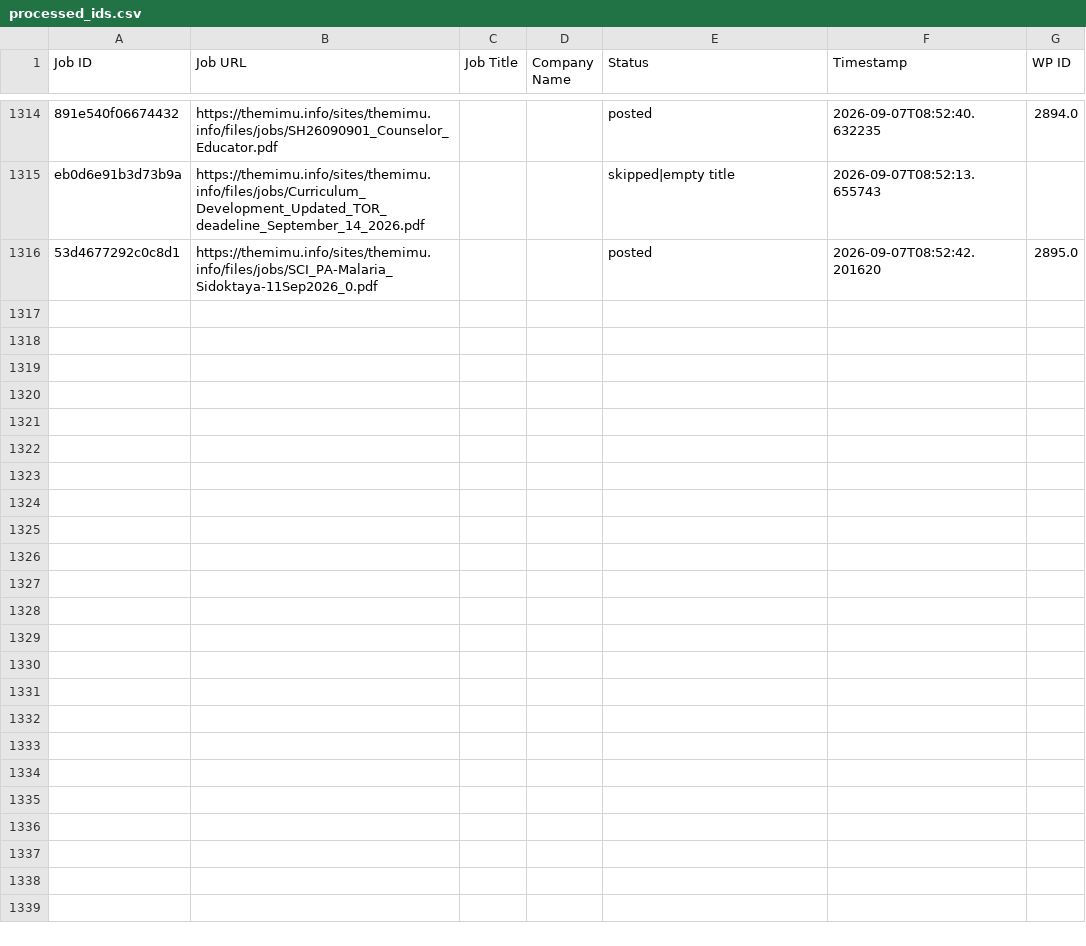
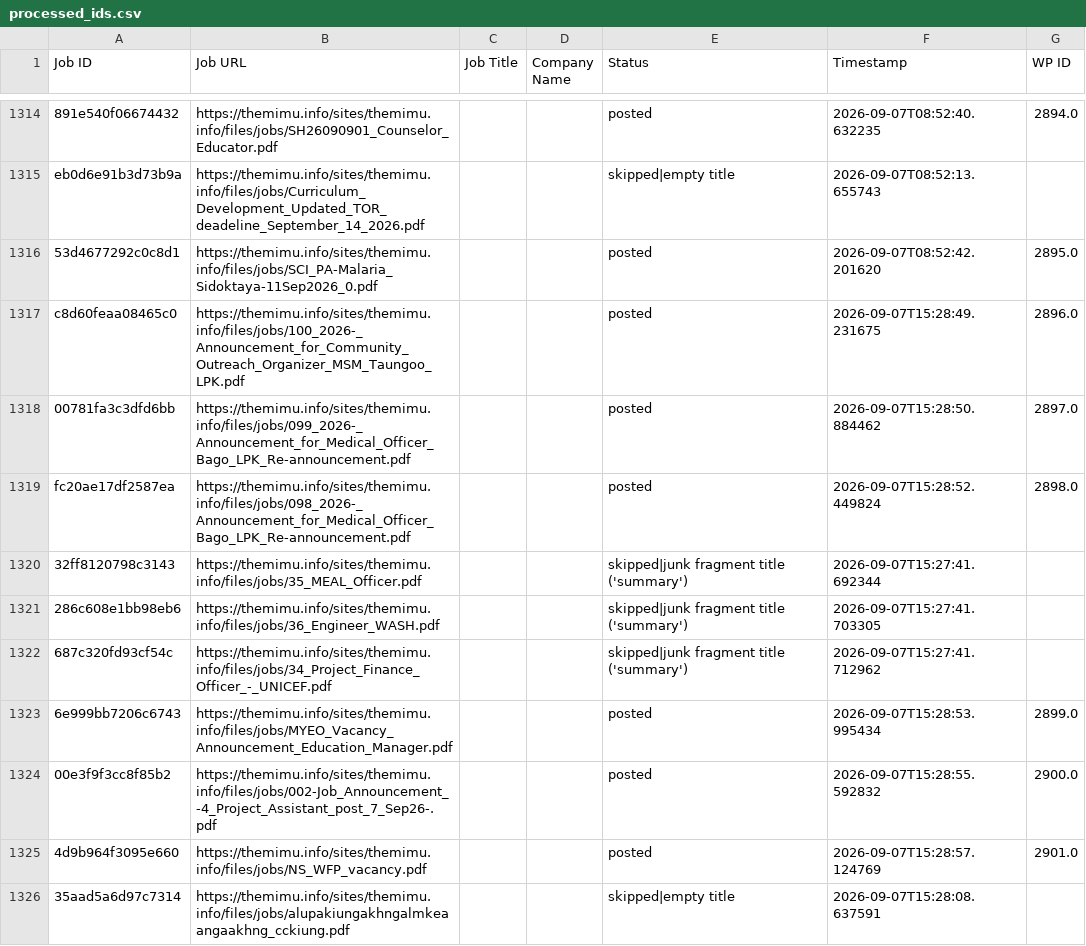
Before and after one commit to projectfetcher/mm, a CSV file: processed_ids.csv, drawn as a sheet; only a part is shown, gaps mark what is left out; the diff covers the shown part only; the diff names each change by its address in the sheet, - before the commit and + after, or states it on an @@ line.

```diff
--- a/processed_ids.csv
+++ b/processed_ids.csv
+row 1317: c8d60feaa08465c0 | https://themimu.info/sites/themimu.info/files/jobs/100_2026-_Announcement_for_Community_Outreach_Organizer_MSM_Taungoo_LPK.pdf |  |  | posted | 2026-09-07T15:28:49.231675 | 2896.0
+row 1318: 00781fa3c3dfd6bb | https://themimu.info/sites/themimu.info/files/jobs/099_2026-_Announcement_for_Medical_Officer_Bago_LPK_Re-announcement.pdf |  |  | posted | 2026-09-07T15:28:50.884462 | 2897.0
+row 1319: fc20ae17df2587ea | https://themimu.info/sites/themimu.info/files/jobs/098_2026-_Announcement_for_Medical_Officer_Bago_LPK_Re-announcement.pdf |  |  | posted | 2026-09-07T15:28:52.449824 | 2898.0
+row 1320: 32ff8120798c3143 | https://themimu.info/sites/themimu.info/files/jobs/35_MEAL_Officer.pdf |  |  | skipped|junk fragment title ('summary') | 2026-09-07T15:27:41.692344
+row 1321: 286c608e1bb98eb6 | https://themimu.info/sites/themimu.info/files/jobs/36_Engineer_WASH.pdf |  |  | skipped|junk fragment title ('summary') | 2026-09-07T15:27:41.703305
+row 1322: 687c320fd93cf54c | https://themimu.info/sites/themimu.info/files/jobs/34_Project_Finance_Officer_-_UNICEF.pdf |  |  | skipped|junk fragment title ('summary') | 2026-09-07T15:27:41.712962
+row 1323: 6e999bb7206c6743 | https://themimu.info/sites/themimu.info/files/jobs/MYEO_Vacancy_Announcement_Education_Manager.pdf |  |  | posted | 2026-09-07T15:28:53.995434 | 2899.0
+row 1324: 00e3f9f3cc8f85b2 | https://themimu.info/sites/themimu.info/files/jobs/002-Job_Announcement_-4_Project_Assistant_post_7_Sep26-.pdf |  |  | posted | 2026-09-07T15:28:55.592832 | 2900.0
+row 1325: 4d9b964f3095e660 | https://themimu.info/sites/themimu.info/files/jobs/NS_WFP_vacancy.pdf |  |  | posted | 2026-09-07T15:28:57.124769 | 2901.0
+row 1326: 35aad5a6d97c7314 | https://themimu.info/sites/themimu.info/files/jobs/alupakiungakhngalmkeaangaakhng_cckiung.pdf |  |  | skipped|empty title | 2026-09-07T15:28:08.637591
```
Also changed, not shown: 10 added rows elsewhere in this file.
